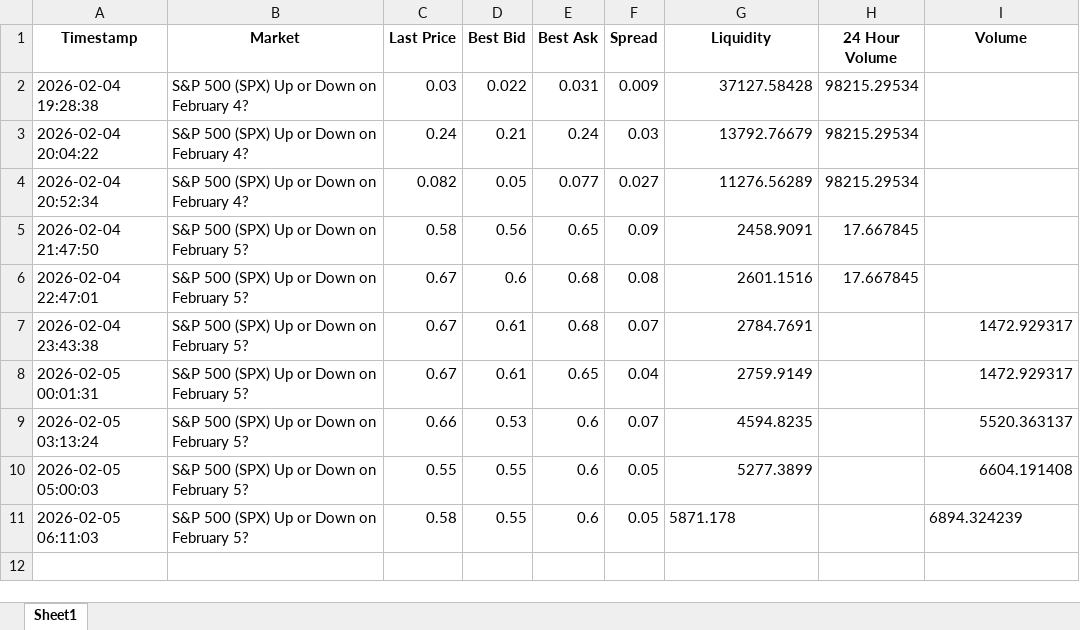
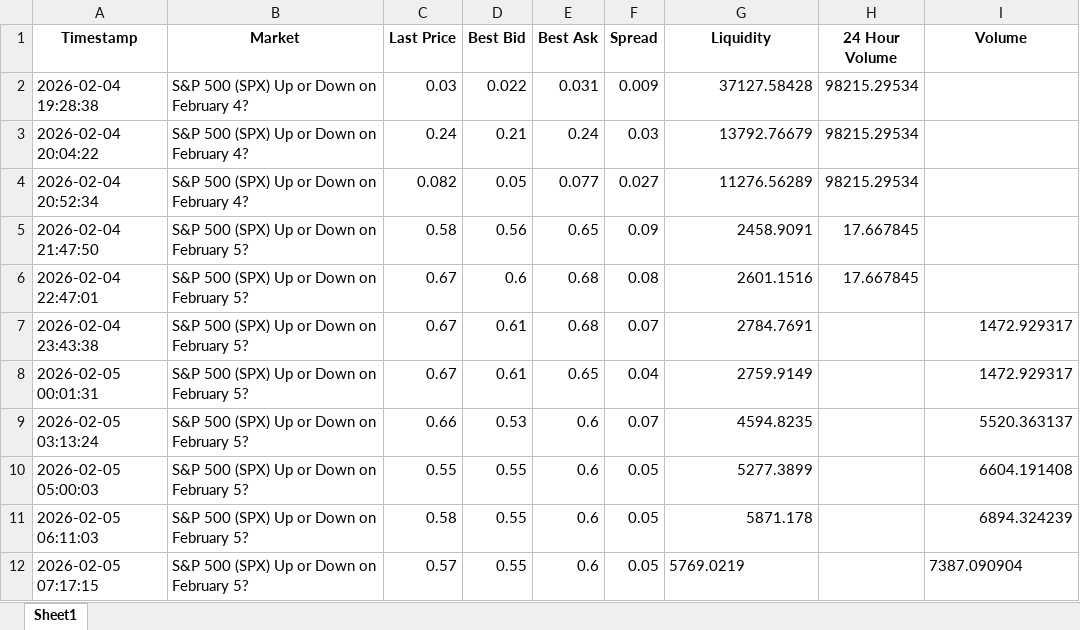
Before and after one commit to connorbuttonweb/connorbutton, an Excel workbook: assets/PredictionMarkets/Prediction_Market_Master.xlsx, sheet Sheet1, drawn as a sheet; values as stored, in another font and other column widths than the file's, no borders; the diff names each change by its address in the sheet, - before the commit and + after, or states it on an @@ line.

```diff
--- a/assets/PredictionMarkets/Prediction_Market_Master.xlsx (sheet Sheet1)
+++ b/assets/PredictionMarkets/Prediction_Market_Master.xlsx (sheet Sheet1)
-G11 alignment: left
+G11 alignment: right
-I11 alignment: left
+I11 alignment: right
+row 12: 2026-02-05 07:17:15 | S&P 500 (SPX) Up or Down on February 5? | 0.57 | 0.55 | 0.6 | 0.05 | 5769.0219 |  | 7387.090904
```
